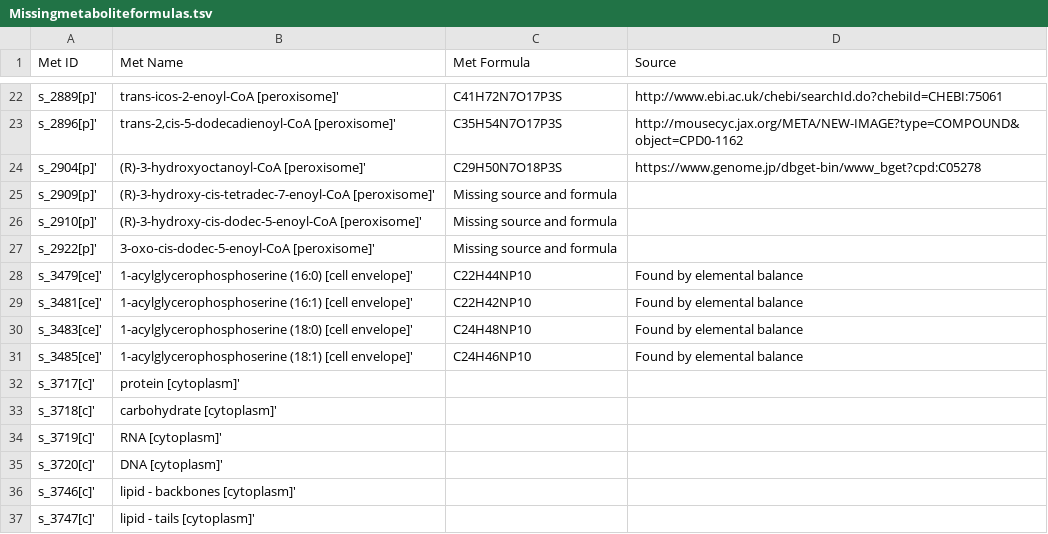
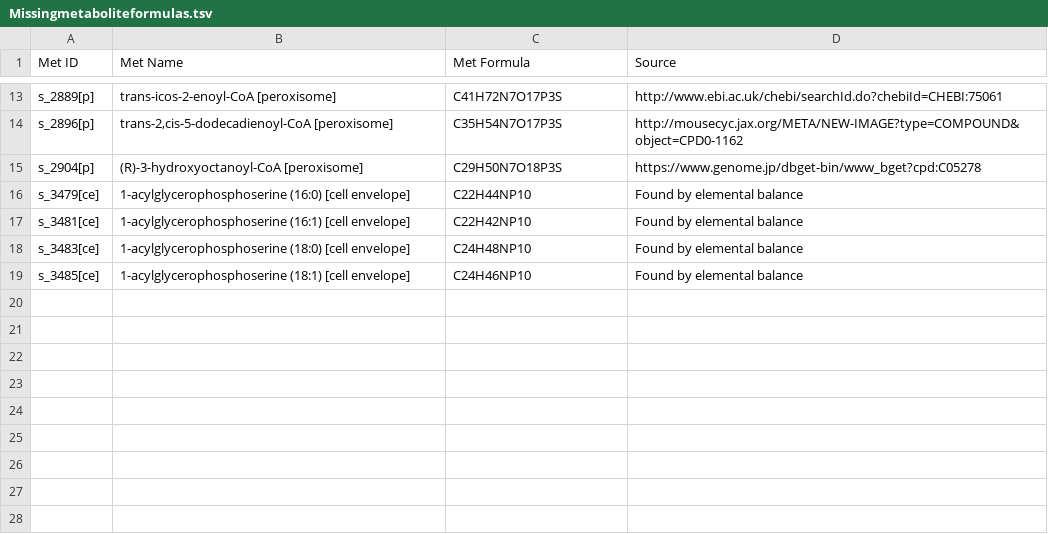
Before and after one commit to weilandtd/yeast-GEM, a TSV file: ComplementaryData/modelCuration/Missingmetaboliteformulas.tsv, drawn as a sheet; only a part is shown, gaps mark what is left out; removed rows and columns are numbered as before the commit, all else as after; the diff covers the shown part only; the diff names each change by its address in the sheet, - before the commit and + after, or states it on an @@ line.

Commit message:
fix-data: empty rows
* remove rows with no formulas (redundant)
* remove undesired ' characters
* some bugs in function

```diff
--- a/ComplementaryData/modelCuration/Missingmetaboliteformulas.tsv
+++ b/ComplementaryData/modelCuration/Missingmetaboliteformulas.tsv
-A13 (Met ID): s_2889[p]'
+A13 (Met ID): s_2889[p]
-B13 (Met Name): trans-icos-2-enoyl-CoA [peroxisome]'
+B13 (Met Name): trans-icos-2-enoyl-CoA [peroxisome]
-A14 (Met ID): s_2896[p]'
+A14 (Met ID): s_2896[p]
-B14 (Met Name): trans-2,cis-5-dodecadienoyl-CoA [peroxisome]'
+B14 (Met Name): trans-2,cis-5-dodecadienoyl-CoA [peroxisome]
-A15 (Met ID): s_2904[p]'
+A15 (Met ID): s_2904[p]
-B15 (Met Name): (R)-3-hydroxyoctanoyl-CoA [peroxisome]'
+B15 (Met Name): (R)-3-hydroxyoctanoyl-CoA [peroxisome]
-row 25: s_2909[p]' | (R)-3-hydroxy-cis-tetradec-7-enoyl-CoA [peroxisome]' | Missing source and formula
-row 26: s_2910[p]' | (R)-3-hydroxy-cis-dodec-5-enoyl-CoA [peroxisome]' | Missing source and formula
-row 27: s_2922[p]' | 3-oxo-cis-dodec-5-enoyl-CoA [peroxisome]' | Missing source and formula
-A16 (Met ID): s_3479[ce]'
+A16 (Met ID): s_3479[ce]
-B16 (Met Name): …(16:0) [cell envelope]'
+B16 (Met Name): …(16:0) [cell envelope]
-A17 (Met ID): s_3481[ce]'
+A17 (Met ID): s_3481[ce]
-B17 (Met Name): …(16:1) [cell envelope]'
+B17 (Met Name): …(16:1) [cell envelope]
-A18 (Met ID): s_3483[ce]'
+A18 (Met ID): s_3483[ce]
-B18 (Met Name): …(18:0) [cell envelope]'
+B18 (Met Name): …(18:0) [cell envelope]
-A19 (Met ID): s_3485[ce]'
+A19 (Met ID): s_3485[ce]
-B19 (Met Name): …(18:1) [cell envelope]'
+B19 (Met Name): …(18:1) [cell envelope]
-row 32: s_3717[c]' | protein [cytoplasm]'
-row 33: s_3718[c]' | carbohydrate [cytoplasm]'
-row 34: s_3719[c]' | RNA [cytoplasm]'
-row 35: s_3720[c]' | DNA [cytoplasm]'
-row 36: s_3746[c]' | lipid - backbones [cytoplasm]'
-row 37: s_3747[c]' | lipid - tails [cytoplasm]'
```
Also changed, not shown: 9 removed rows and 22 edited cells elsewhere in this file, 1 other file.
